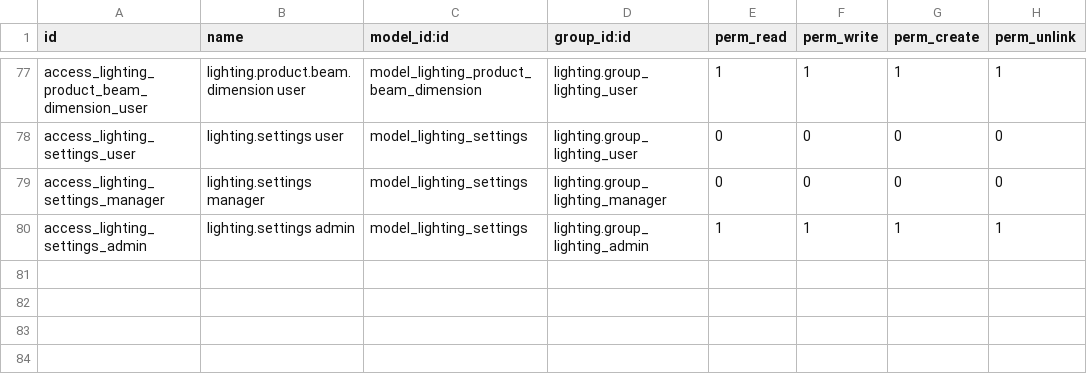
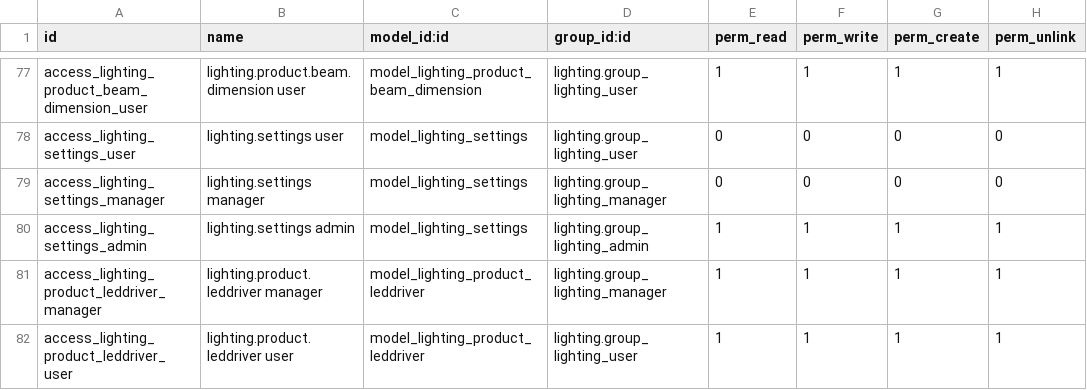
Before and after one commit to nuobit/lighting-vertical, a CSV file: lighting/security/ir.model.access.csv, drawn as a sheet; only a part is shown, gaps mark what is left out; the diff names each change by its address in the sheet, - before the commit and + after, or states it on an @@ line.

Commit message:
[IMP] lighting: add reference to LED brand and make it 1..N

```diff
--- a/lighting/security/ir.model.access.csv
+++ b/lighting/security/ir.model.access.csv
+row 81: access_lighting_product_leddriver_manager | lighting.product.leddriver manager | model_lighting_product_leddriver | lighting.group_lighting_manager | 1 | 1 | 1 | 1
+row 82: access_lighting_product_leddriver_user | lighting.product.leddriver user | model_lighting_product_leddriver | lighting.group_lighting_user | 1 | 1 | 1 | 1
```
Also changed, not shown: 2 other files.
